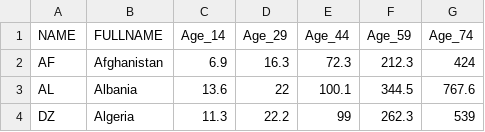
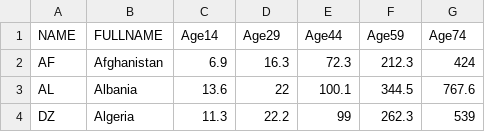
Before and after one commit to zhulin96/InfoGraph, a CSV file: data/cancer.csv, drawn as a sheet; only a part is shown.

Commit message:
update data

```diff
--- a/data/cancer.csv
+++ b/data/cancer.csv
@@ -1,2 +1,2 @@
-NAME,FULLNAME,Age_14,Age_29,Age_44,Age_59,Age_74
+NAME,FULLNAME,Age14,Age29,Age44,Age59,Age74
 AF,Afghanistan,6.9,16.3,72.3,212.3,424
```
